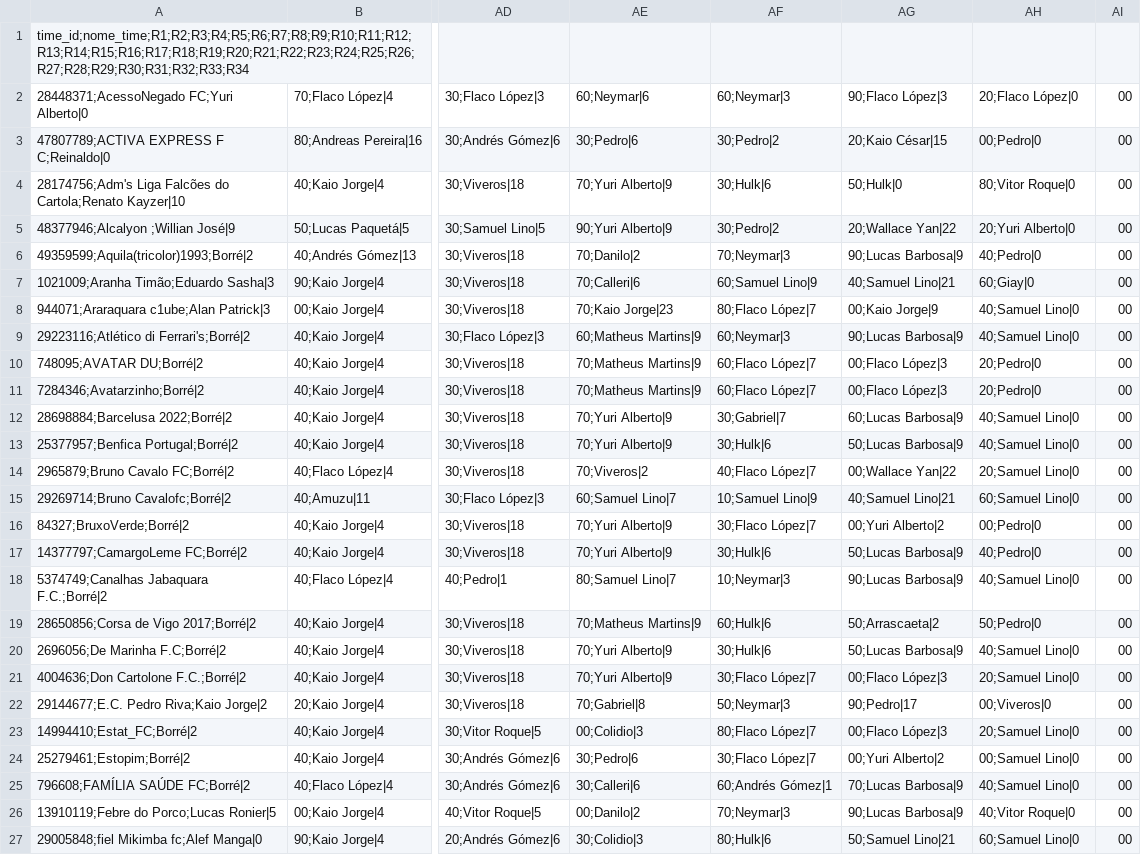
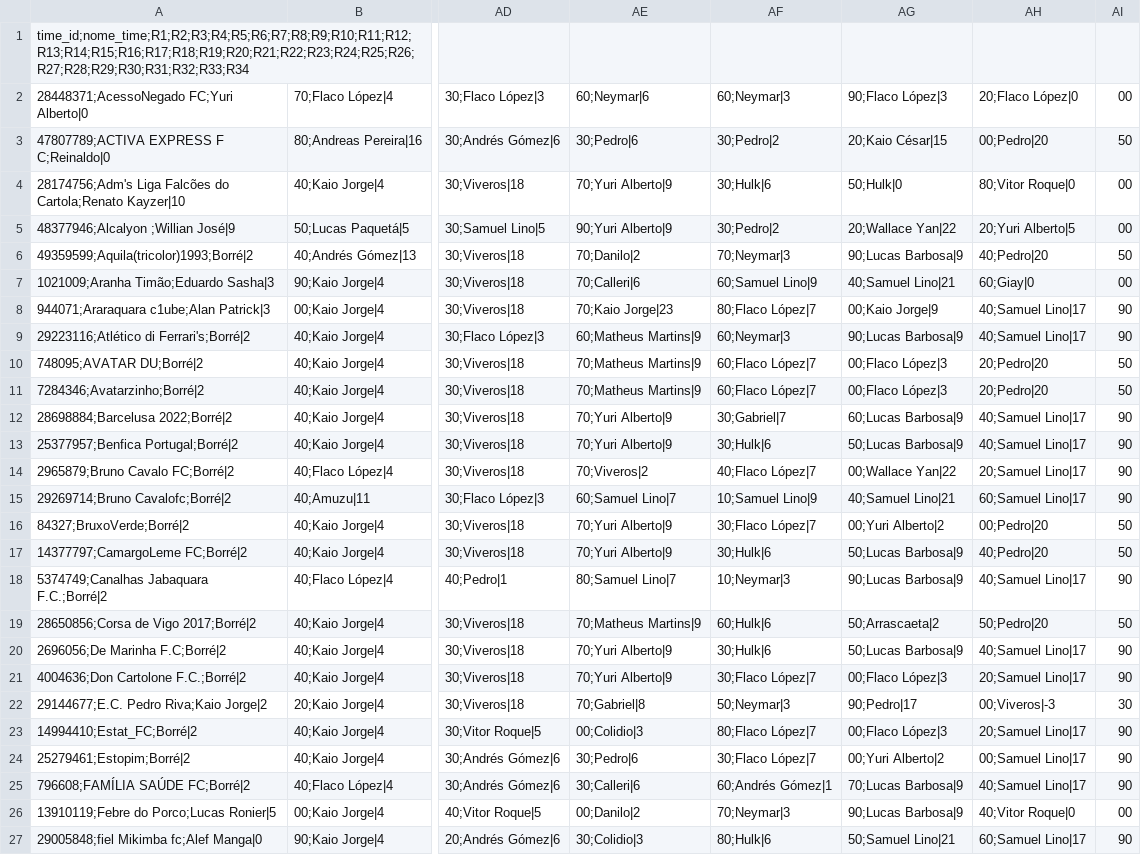
Before and after one commit to mmbsest90/liga-vila-cartobrothers-site, a CSV file: saida/capitaes.csv, drawn as a sheet; only a part is shown, gaps mark what is left out; the diff covers the shown part only; the diff names each change by its address in the sheet, - before the commit and + after, or states it on an @@ line.

```diff
--- a/saida/capitaes.csv
+++ b/saida/capitaes.csv
-AH3: 00;Pedro|0
+AH3: 00;Pedro|20
-AI3: 00
+AI3: 50
-AH5: 20;Yuri Alberto|0
+AH5: 20;Yuri Alberto|5
-AH6: 40;Pedro|0
+AH6: 40;Pedro|20
-AI6: 00
+AI6: 50
-AH8:AH9: 40;Samuel Lino|0
+AH8:AH9: 40;Samuel Lino|17
-AI8:AI9: 00
+AI8:AI9: 90
-AH10:AH11: 20;Pedro|0
+AH10:AH11: 20;Pedro|20
-AI10:AI11: 00
+AI10:AI11: 50
-AH12:AH13: 40;Samuel Lino|0
+AH12:AH13: 40;Samuel Lino|17
-AI12:AI15: 00
+AI12:AI15: 90
-AH14: 20;Samuel Lino|0
+AH14: 20;Samuel Lino|17
-AH15: 60;Samuel Lino|0
+AH15: 60;Samuel Lino|17
-AH16: 00;Pedro|0
+AH16: 00;Pedro|20
-AI16:AI17: 00
+AI16:AI17: 50
-AH17: 40;Pedro|0
+AH17: 40;Pedro|20
-AH18: 40;Samuel Lino|0
+AH18: 40;Samuel Lino|17
-AI18: 00
+AI18: 90
-AH19: 50;Pedro|0
+AH19: 50;Pedro|20
-AI19: 00
+AI19: 50
-AH20: 40;Samuel Lino|0
+AH20: 40;Samuel Lino|17
-AI20:AI21: 00
+AI20:AI21: 90
-AH21: 20;Samuel Lino|0
+AH21: 20;Samuel Lino|17
-AH22: 00;Viveros|0
+AH22: 00;Viveros|-3
-AI22: 00
+AI22: 30
-AH23: 20;Samuel Lino|0
+AH23: 20;Samuel Lino|17
-AI23:AI25: 00
+AI23:AI25: 90
-AH24: 00;Samuel Lino|0
+AH24: 00;Samuel Lino|17
-AH25: 40;Samuel Lino|0
+AH25: 40;Samuel Lino|17
-AH27: 60;Samuel Lino|0
+AH27: 60;Samuel Lino|17
-AI27: 00
+AI27: 90
```
Also changed, not shown: 60 edited cells elsewhere in this file, saida/capitao-mito.csv, saida/classificacao-anual.csv, 7 other files.
